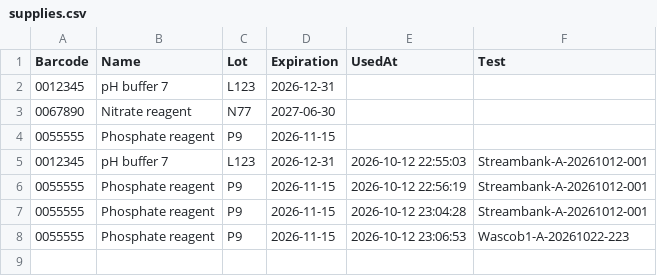
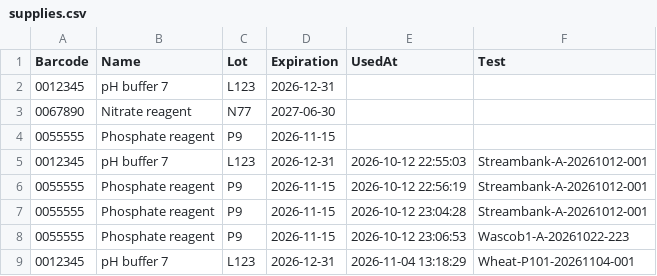
Before and after one commit to turnbowkm/SIU, a CSV file: supplies.csv, drawn as a sheet; the diff names each change by its address in the sheet, - before the commit and + after, or states it on an @@ line.

```diff
--- a/supplies.csv
+++ b/supplies.csv
+row 9: 0012345 | pH buffer 7 | L123 | 2026-12-31 | 2026-11-04 13:18:29 | Wheat-P101-20261104-001
```
Also changed, not shown: sites_tests.csv, 2 other files.
